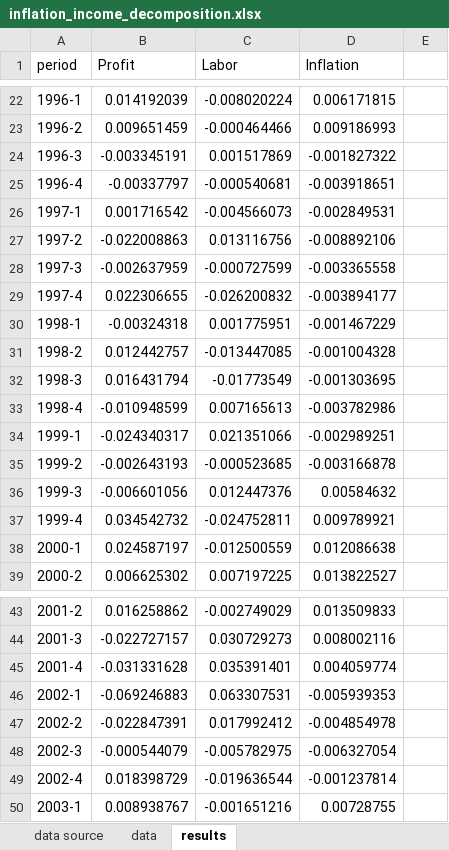
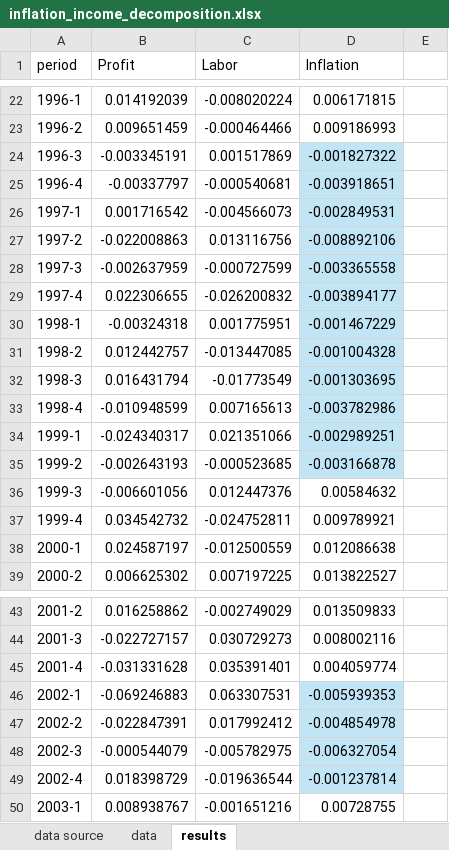
Before and after one commit to Jeylal/celalguney, an Excel workbook: posts/inflation suisse/inflation_income_decomposition.xlsx, sheet results, drawn as a sheet; only a part is shown, gaps mark what is left out; values as stored, in another font and other column widths than the file's, no borders; the diff covers the shown part only; the diff names each change by its address in the sheet, - before the commit and + after, or states it on an @@ line.

```diff
--- a/posts/inflation suisse/inflation_income_decomposition.xlsx (sheet results)
+++ b/posts/inflation suisse/inflation_income_decomposition.xlsx (sheet results)
-D24:D35 fill: none
+D24:D35 fill: #C1E5F5
-D46:D49 fill: none
+D46:D49 fill: #C1E5F5
```
Also changed, not shown: 1 edited cell and cell formats elsewhere in this sheet, sheet data, 7 other files.
